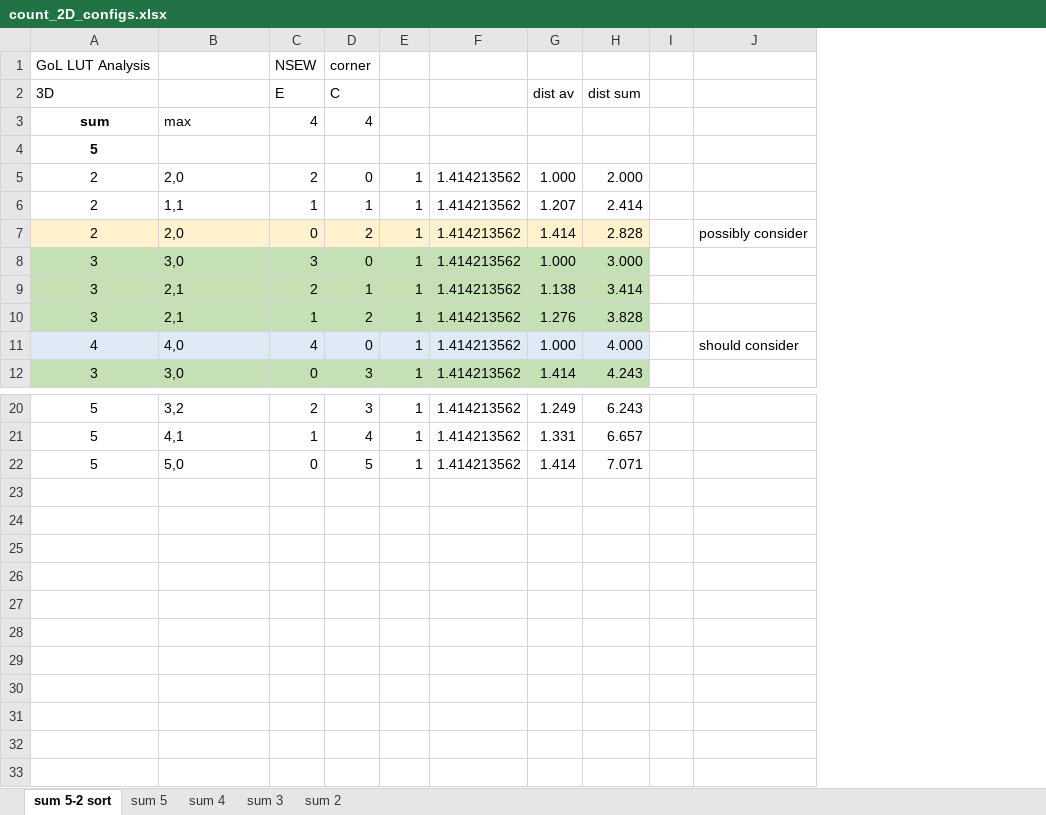
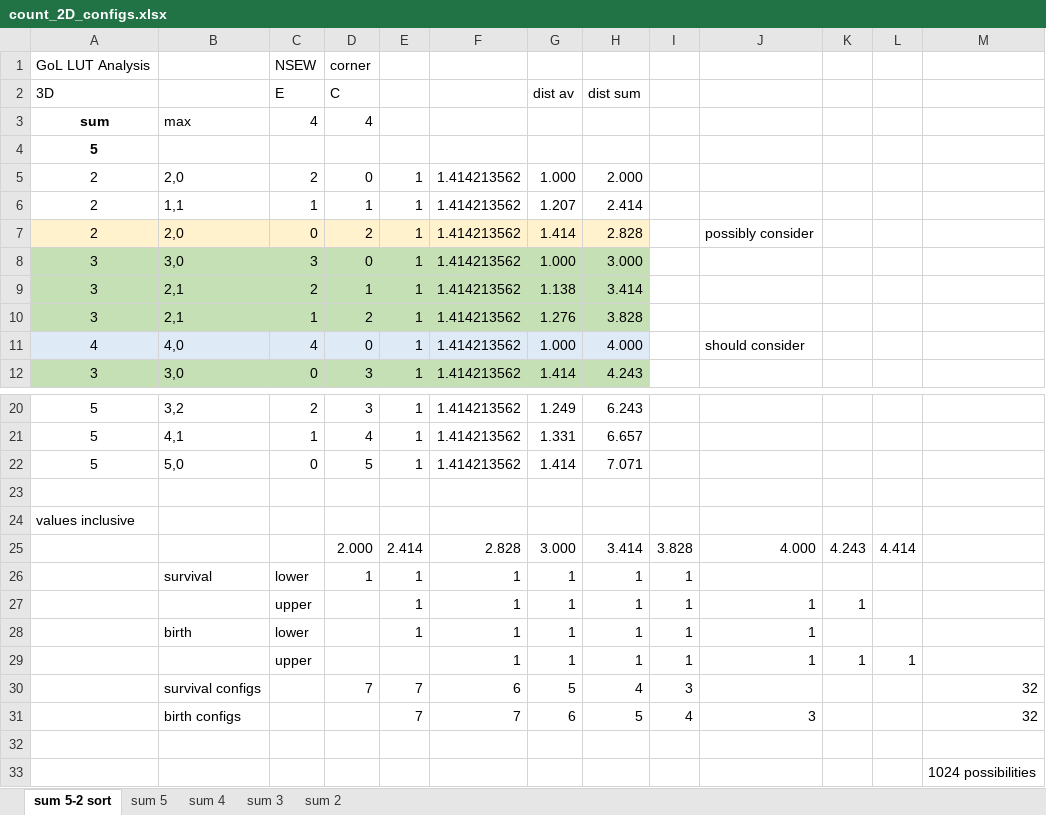
Before and after one commit to aerospike2/genelife, an Excel workbook: docs/count_2D_configs.xlsx, sheet sum 5-2 sort, drawn as a sheet; only a part is shown, gaps mark what is left out; values as stored, in another font and other column widths than the file's, no borders; removed rows and columns are numbered as before the commit, all else as after; the diff names each change by its address in the sheet, - before the commit and + after, or states it on an @@ line.

```diff
--- a/docs/count_2D_configs.xlsx (sheet sum 5-2 sort)
+++ b/docs/count_2D_configs.xlsx (sheet sum 5-2 sort)
-column I, empty
+column I, empty
+column K, empty
+column L, empty
+column M, empty
+row 23: (empty)
+row 24: values inclusive
+row 25:  |  |  | 2.000 | 2.414 | 2.828 | 3.000 | 3.414 | 3.828 | 4.000 | 4.243 | 4.414
+row 26:  | survival | lower | 1 | 1 | 1 | 1 | 1 | 1
+row 27:  |  | upper |  | 1 | 1 | 1 | 1 | 1 | 1 | 1
+row 28:  | birth | lower |  | 1 | 1 | 1 | 1 | 1 | 1
+row 29:  |  | upper |  |  | 1 | 1 | 1 | 1 | 1 | 1 | 1
+row 30:  | survival configs |  | 7 | 7 | 6 | 5 | 4 | 3 |  |  |  | 32
+row 31:  | birth configs |  |  | 7 | 7 | 6 | 5 | 4 | 3 |  |  | 32
+row 32: (empty)
+row 33:  |  |  |  |  |  |  |  |  |  |  |  | 1024 possibilities
```
Also changed, not shown: 6 other files.
